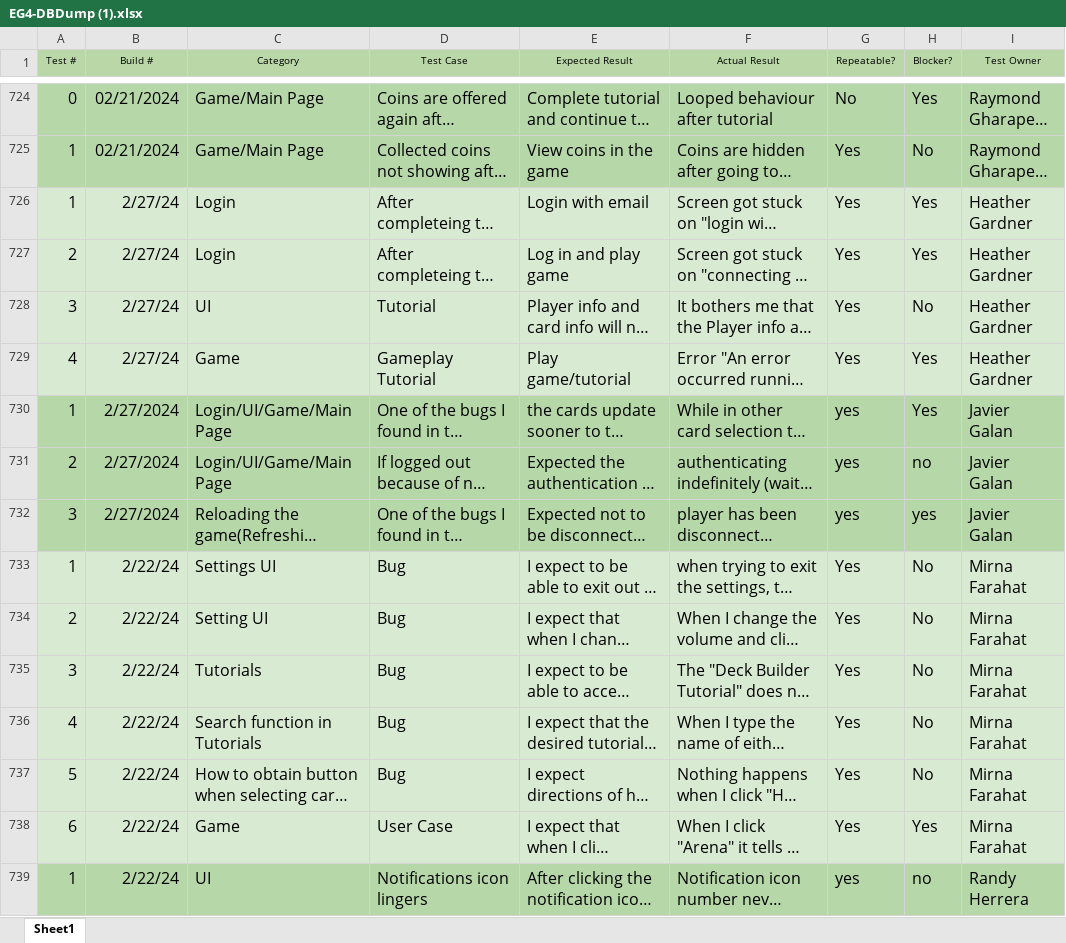
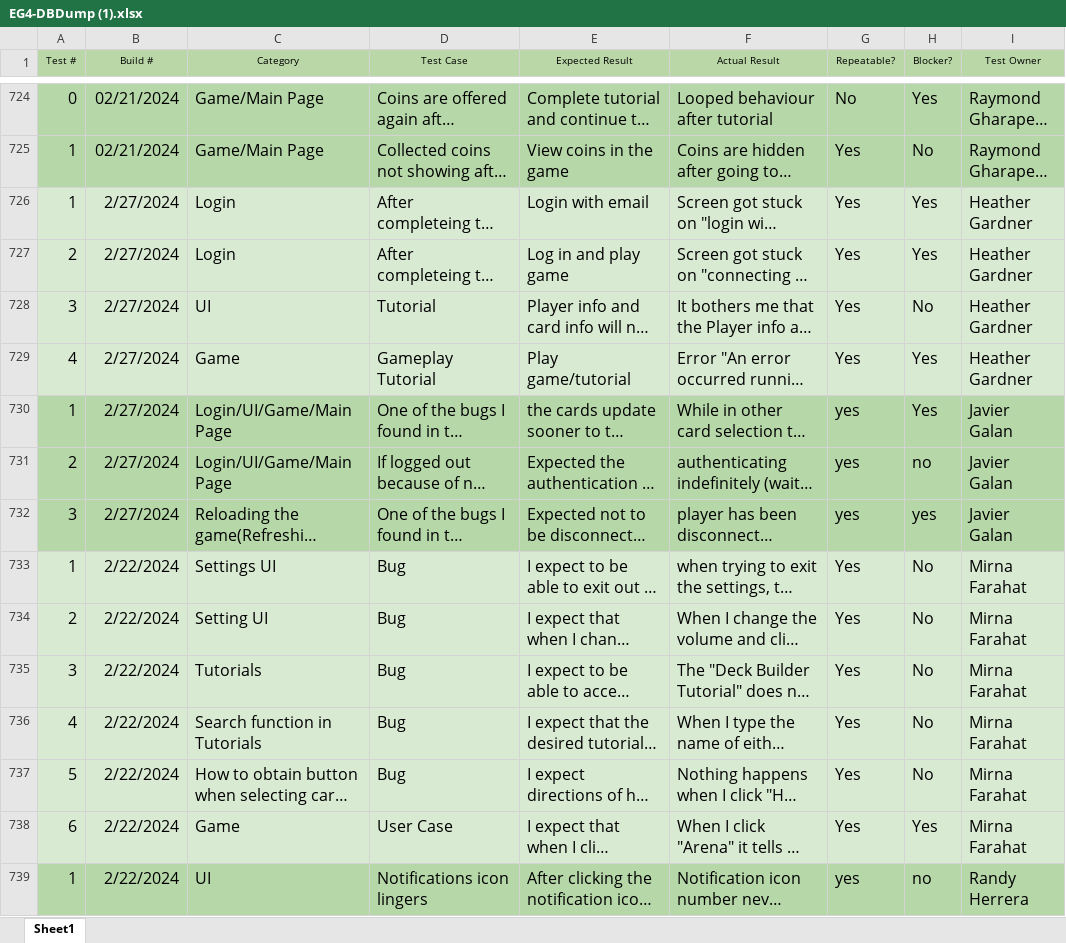
Before and after one commit to RmataM42/Reckoning, an Excel workbook: EG4-DBDump (1).xlsx, sheet Sheet1, drawn as a sheet; only a part is shown, gaps mark what is left out; long unchanged cells end in …; values as stored, in another font and other column widths than the file's, no borders; the diff covers the shown part only; the diff names each change by its address in the sheet, - before the commit and + after, or states it on an @@ line.

Commit message:
Console output via pandas
issue: can't parse DBDump file via pandas (could be from missing dates)

```diff
--- a/EG4-DBDump (1).xlsx (sheet Sheet1)
+++ b/EG4-DBDump (1).xlsx (sheet Sheet1)
-B726:B729 (Build #): 2/27/24
+B726:B729 (Build #): 2/27/2024
-B733:B739 (Build #): 2/22/24
+B733:B739 (Build #): 2/22/2024
```
Also changed, not shown: 514 edited cells elsewhere in this sheet, 8 other files.
